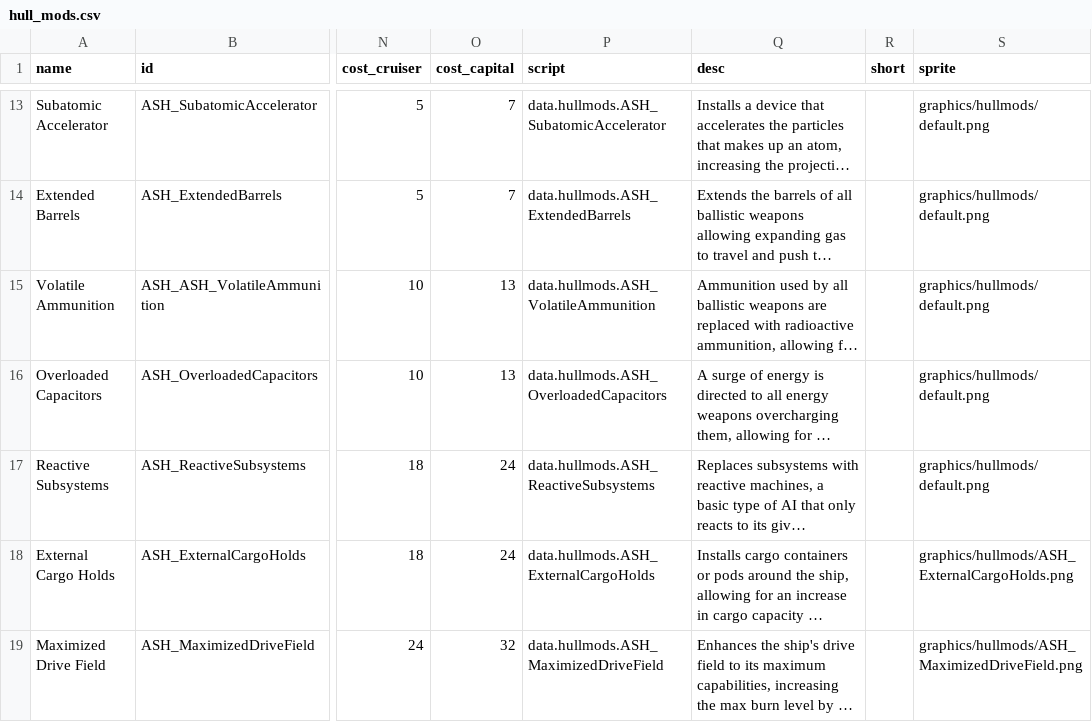
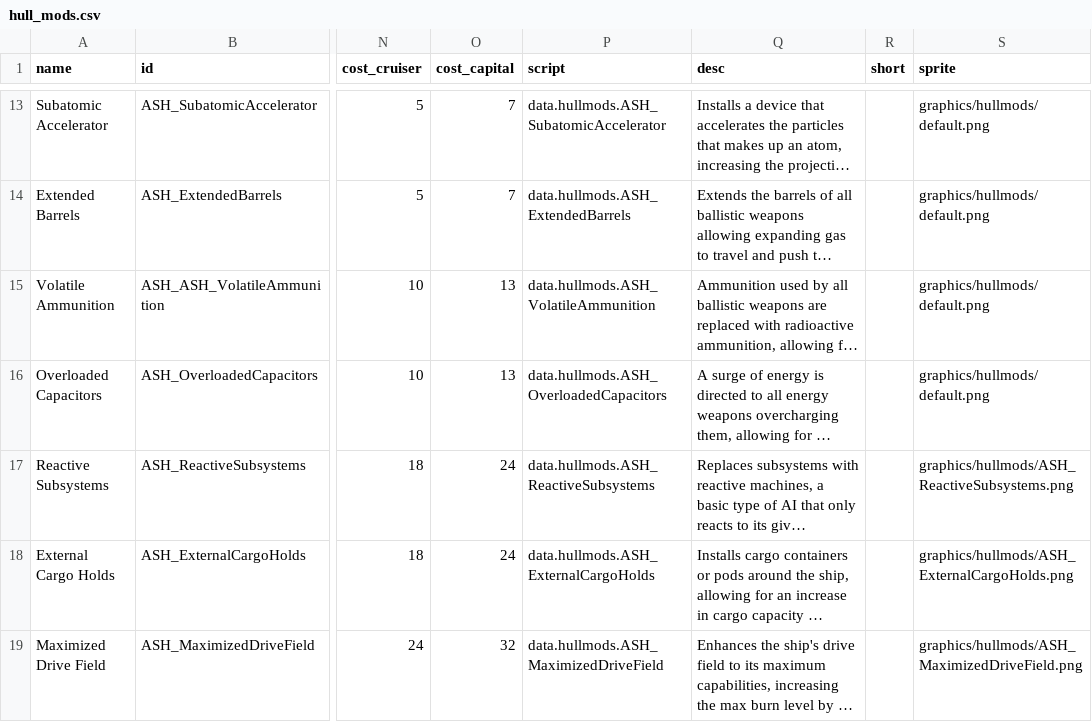
Before and after one commit to AudaxLudos/aptly-simple-hullmods, a CSV file: data/hullmods/hull_mods.csv, drawn as a sheet; only a part is shown, gaps mark what is left out; long unchanged cells end in …; the diff names each change by its address in the sheet, - before the commit and + after, or states it on an @@ line.

Commit message:
Added Reactive Subsystems Sprite

```diff
--- a/data/hullmods/hull_mods.csv
+++ b/data/hullmods/hull_mods.csv
-S17 (sprite): graphics/hullmods/default.png
+S17 (sprite): graphics/hullmods/ASH_ReactiveSubsystems.png
```
Also changed, not shown: 1 other file.
